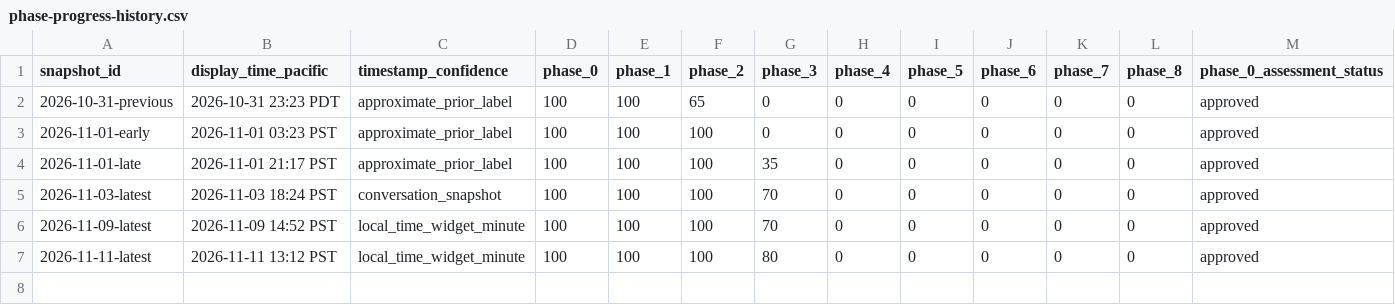
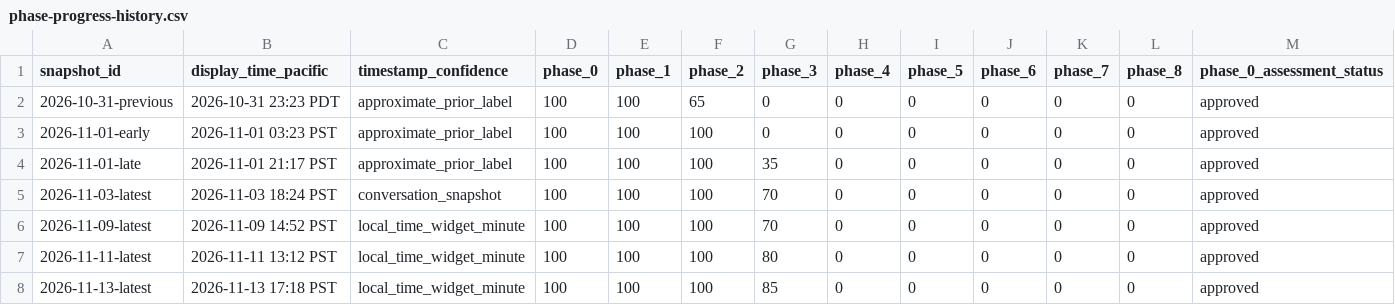
Before and after one commit to raisinbran/scrb, a CSV file: docs/progress/phase-progress-history.csv, drawn as a sheet; only a part is shown; rows hold the shown columns only; the diff names each change by its address in the sheet, - before the commit and + after, or states it on an @@ line.

Commit message:
docs(progress): append Nov 13 phase readiness and gate assessment

```diff
--- a/docs/progress/phase-progress-history.csv
+++ b/docs/progress/phase-progress-history.csv
+row 8: 2026-11-13-latest | 2026-11-13 17:18 PST | local_time_widget_minute | 100 | 100 | 100 | 85 | 0 | 0 | 0 | 0 | 0 | approved
```
